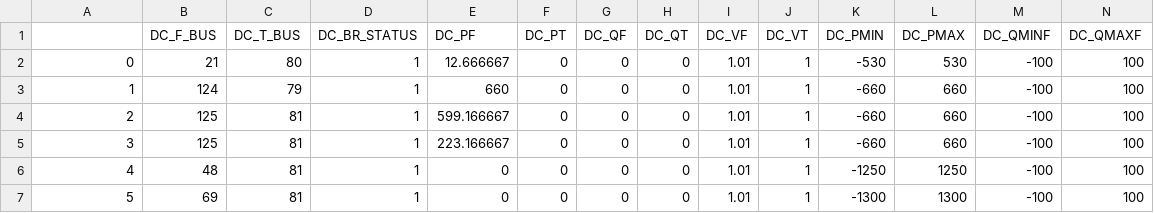
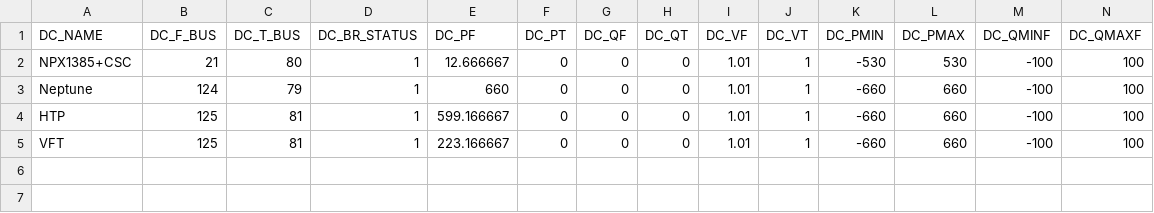
Before and after one commit to boyuan276/NYgrid-python, a CSV file: data/grid/dcline_prop.csv, drawn as a sheet; only a part is shown; rows hold the shown columns only; the diff names each change by its address in the sheet, - before the commit and + after, or states it on an @@ line.

Commit message:
update grid data files

```diff
--- a/data/grid/dcline_prop.csv
+++ b/data/grid/dcline_prop.csv
-A1: (empty)
+A1: DC_NAME
-A2 (DC_NAME): 0
+A2 (DC_NAME): NPX1385+CSC
-A3 (DC_NAME): 1
+A3 (DC_NAME): Neptune
-A4 (DC_NAME): 2
+A4 (DC_NAME): HTP
-A5 (DC_NAME): 3
+A5 (DC_NAME): VFT
-row 6: 4 | 48 | 81 | 1 | 0 | 0 | 0 | 0 | 1.01 | 1 | -1250 | 1250 | -100 | 100
-row 7: 5 | 69 | 81 | 1 | 0 | 0 | 0 | 0 | 1.01 | 1 | -1300 | 1300 | -100 | 100
```
Also changed, not shown: data/grid/dcpf_profile_2018.csv, data/grid/if_lims_prop.csv, 7 other files.
